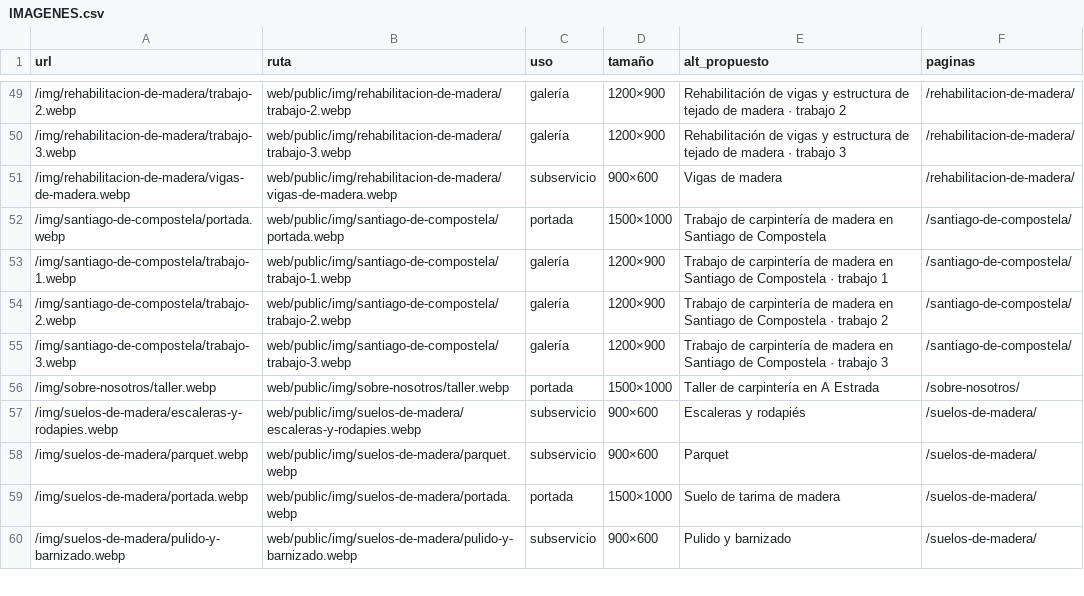
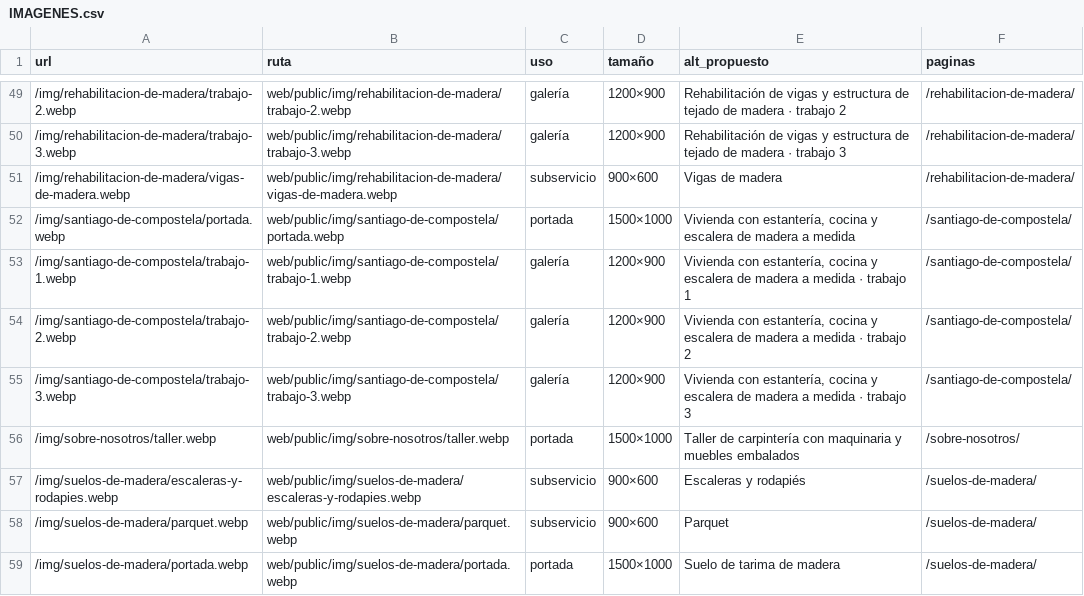
Before and after one commit to Jltafox/carpinteria-pontevedra, a CSV file: web/IMAGENES.csv, drawn as a sheet; only a part is shown, gaps mark what is left out; the shorter side is filled out with more unchanged rows.

```diff
--- a/web/IMAGENES.csv
+++ b/web/IMAGENES.csv
@@ -51,7 +51,7 @@
 /img/rehabilitacion-de-madera/vigas-de-madera.webp;web/public/img/rehabilitacion-de-madera/vigas-de-madera.webp;subservicio;900×600;Vigas de madera;/rehabilitacion-de-madera/
-/img/santiago-de-compostela/portada.webp;web/public/img/santiago-de-compostela/portada.webp;portada;1500×1000;Trabajo de carpintería de madera en Santiago de Compostela;/santiago-de-compostela/
-/img/santiago-de-compostela/trabajo-1.webp;web/public/img/santiago-de-compostela/trabajo-1.webp;galería;1200×900;Trabajo de carpintería de madera en Santiago de Compostela · trabajo 1;/santiago-de-compostela/
-/img/santiago-de-compostela/trabajo-2.webp;web/public/img/santiago-de-compostela/trabajo-2.webp;galería;1200×900;Trabajo de carpintería de madera en Santiago de Compostela · trabajo 2;/santiago-de-compostela/
-/img/santiago-de-compostela/trabajo-3.webp;web/public/img/santiago-de-compostela/trabajo-3.webp;galería;1200×900;Trabajo de carpintería de madera en Santiago de Compostela · trabajo 3;/santiago-de-compostela/
-/img/sobre-nosotros/taller.webp;web/public/img/sobre-nosotros/taller.webp;portada;1500×1000;Taller de carpintería en A Estrada;/sobre-nosotros/
+/img/santiago-de-compostela/portada.webp;web/public/img/santiago-de-compostela/portada.webp;portada;1500×1000;Vivienda con estantería, cocina y escalera de madera a medida;/santiago-de-compostela/
+/img/santiago-de-compostela/trabajo-1.webp;web/public/img/santiago-de-compostela/trabajo-1.webp;galería;1200×900;Vivienda con estantería, cocina y escalera de madera a medida · trabajo 1;/santiago-de-compostela/
+/img/santiago-de-compostela/trabajo-2.webp;web/public/img/santiago-de-compostela/trabajo-2.webp;galería;1200×900;Vivienda con estantería, cocina y escalera de madera a medida · trabajo 2;/santiago-de-compostela/
+/img/santiago-de-compostela/trabajo-3.webp;web/public/img/santiago-de-compostela/trabajo-3.webp;galería;1200×900;Vivienda con estantería, cocina y escalera de madera a medida · trabajo 3;/santiago-de-compostela/
+/img/sobre-nosotros/taller.webp;web/public/img/sobre-nosotros/taller.webp;portada;1500×1000;Taller de carpintería con maquinaria y muebles embalados;/sobre-nosotros/
 /img/suelos-de-madera/escaleras-y-rodapies.webp;web/public/img/suelos-de-madera/escaleras-y-rodapies.webp;subservicio;900×600;Escaleras y rodapiés;/suelos-de-madera/
```
